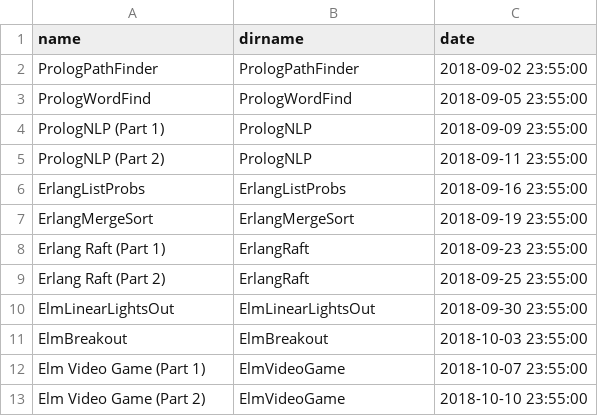
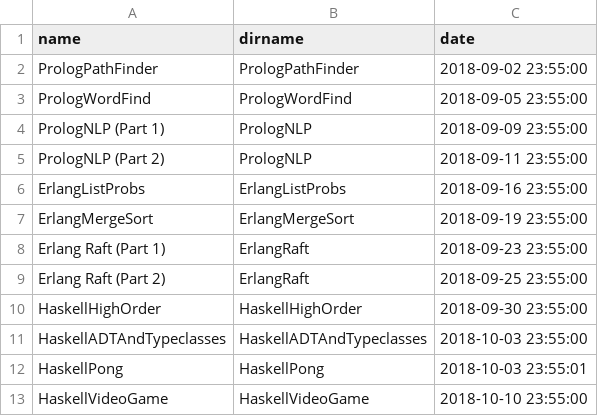
Before and after one commit to hewner/csse403, a CSV file: _data/assignments.csv, drawn as a sheet.

```diff
--- a/_data/assignments.csv
+++ b/_data/assignments.csv
@@ -9,5 +9,5 @@ Erlang Raft (Part 1),ErlangRaft,2018-09-23 23:55:00
 Erlang Raft (Part 2),ErlangRaft,2018-09-25 23:55:00
-ElmLinearLightsOut,ElmLinearLightsOut,2018-09-30 23:55:00
-ElmBreakout,ElmBreakout,2018-10-03 23:55:00
-Elm Video Game (Part 1),ElmVideoGame,2018-10-07 23:55:00
-Elm Video Game (Part 2),ElmVideoGame,2018-10-10 23:55:00
+HaskellHighOrder,HaskellHighOrder,2018-09-30 23:55:00
+HaskellADTAndTypeclasses,HaskellADTAndTypeclasses,2018-10-03 23:55:00
+HaskellPong,HaskellPong,2018-10-03 23:55:01
+HaskellVideoGame,HaskellVideoGame,2018-10-10 23:55:00
```
Also changed, not shown: _data/schedule.csv, 3 other files.
